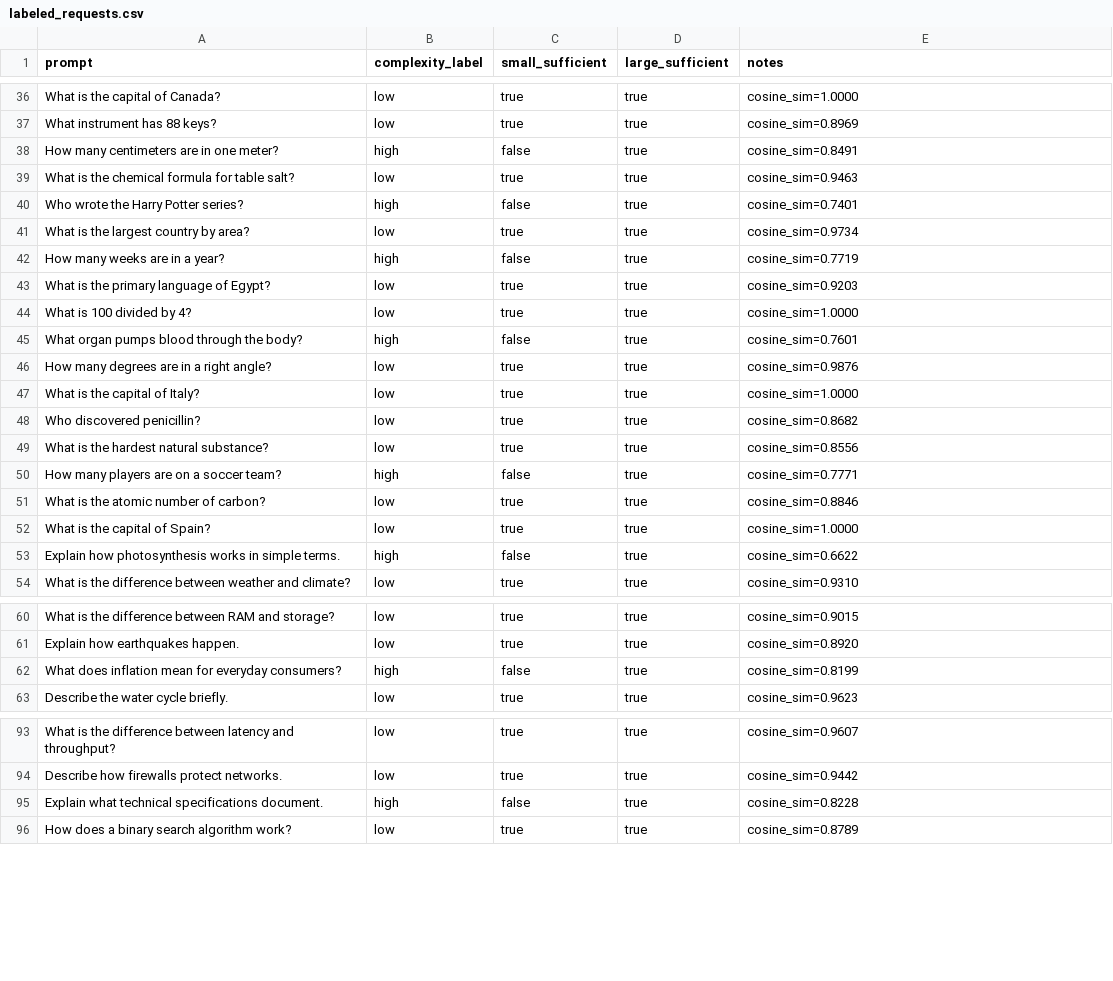
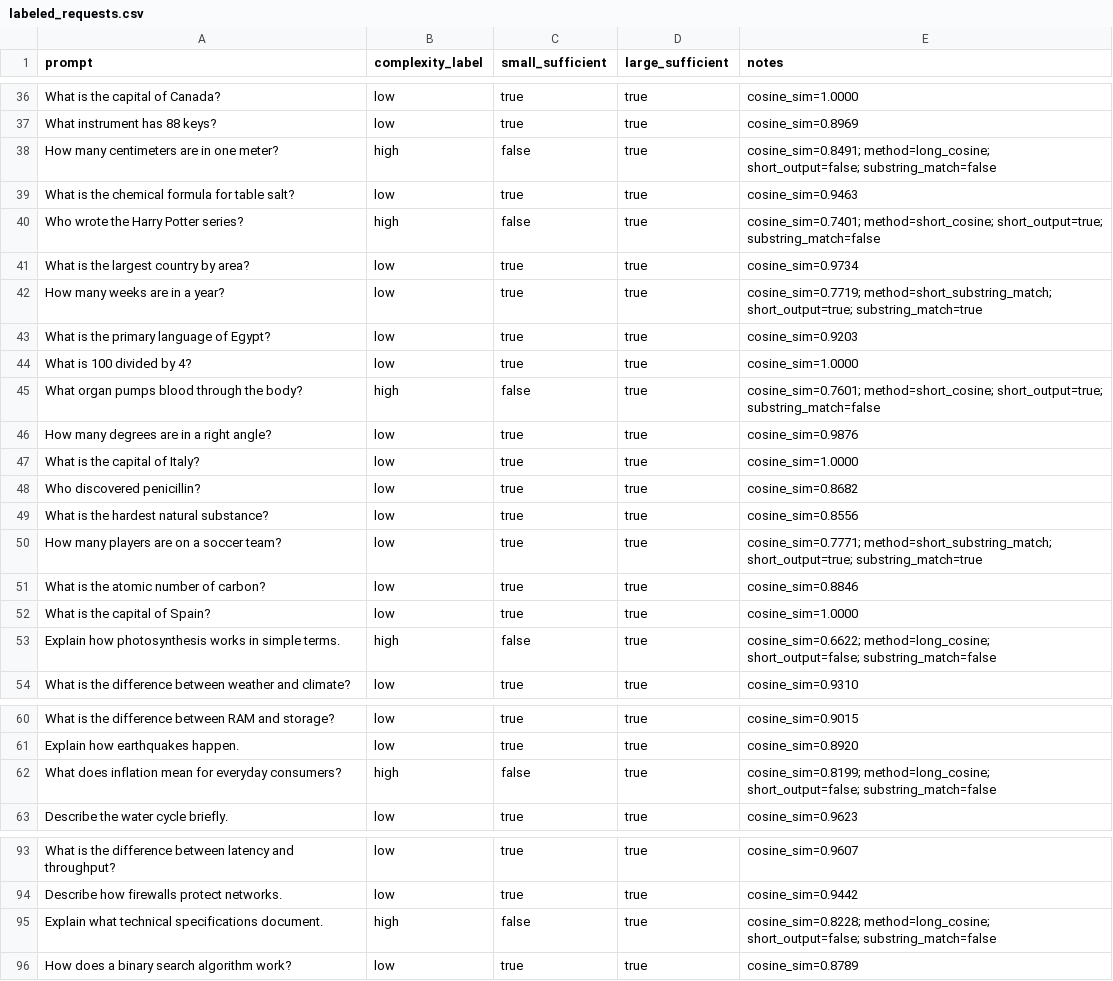
Before and after one commit to rohanmad/ai-sdk, a CSV file: adaptive-router/data/labeled_requests.csv, drawn as a sheet; only a part is shown, gaps mark what is left out; the diff covers the shown part only.

Commit message:
Updated classifier metrics and relabeling logic, improved accuracy and fixed labeling issues

```diff
--- a/adaptive-router/data/labeled_requests.csv
+++ b/adaptive-router/data/labeled_requests.csv
@@ -37,10 +37,10 @@ prompt,complexity_label,small_sufficient,large_sufficient,notes
 "What instrument has 88 keys?","low","true","true","cosine_sim=0.8969"
-"How many centimeters are in one meter?","high","false","true","cosine_sim=0.8491"
+"How many centimeters are in one meter?","high","false","true","cosine_sim=0.8491; method=long_cosine; short_output=false; substring_match=false"
 "What is the chemical formula for table salt?","low","true","true","cosine_sim=0.9463"
-"Who wrote the Harry Potter series?","high","false","true","cosine_sim=0.7401"
+"Who wrote the Harry Potter series?","high","false","true","cosine_sim=0.7401; method=short_cosine; short_output=true; substring_match=false"
 "What is the largest country by area?","low","true","true","cosine_sim=0.9734"
-"How many weeks are in a year?","high","false","true","cosine_sim=0.7719"
+"How many weeks are in a year?","low","true","true","cosine_sim=0.7719; method=short_substring_match; short_output=true; substring_match=true"
 "What is the primary language of Egypt?","low","true","true","cosine_sim=0.9203"
 "What is 100 divided by 4?","low","true","true","cosine_sim=1.0000"
-"What organ pumps blood through the body?","high","false","true","cosine_sim=0.7601"
+"What organ pumps blood through the body?","high","false","true","cosine_sim=0.7601; method=short_cosine; short_output=true; substring_match=false"
 "How many degrees are in a right angle?","low","true","true","cosine_sim=0.9876"
@@ -49,6 +49,6 @@ prompt,complexity_label,small_sufficient,large_sufficient,notes
 "What is the hardest natural substance?","low","true","true","cosine_sim=0.8556"
-"How many players are on a soccer team?","high","false","true","cosine_sim=0.7771"
+"How many players are on a soccer team?","low","true","true","cosine_sim=0.7771; method=short_substring_match; short_output=true; substring_match=true"
 "What is the atomic number of carbon?","low","true","true","cosine_sim=0.8846"
 "What is the capital of Spain?","low","true","true","cosine_sim=1.0000"
-"Explain how photosynthesis works in simple terms.","high","false","true","cosine_sim=0.6622"
+"Explain how photosynthesis works in simple terms.","high","false","true","cosine_sim=0.6622; method=long_cosine; short_output=false; substring_match=false"
 "What is the difference between weather and climate?","low","true","true","cosine_sim=0.9310"
@@ -61,3 +61,3 @@ prompt,complexity_label,small_sufficient,large_sufficient,notes
 "Explain how earthquakes happen.","low","true","true","cosine_sim=0.8920"
-"What does inflation mean for everyday consumers?","high","false","true","cosine_sim=0.8199"
+"What does inflation mean for everyday consumers?","high","false","true","cosine_sim=0.8199; method=long_cosine; short_output=false; substring_match=false"
 "Describe the water cycle briefly.","low","true","true","cosine_sim=0.9623"
@@ -94,3 +94,3 @@ prompt,complexity_label,small_sufficient,large_sufficient,notes
 "Describe how firewalls protect networks.","low","true","true","cosine_sim=0.9442"
-"Explain what technical specifications document.","high","false","true","cosine_sim=0.8228"
+"Explain what technical specifications document.","high","false","true","cosine_sim=0.8228; method=long_cosine; short_output=false; substring_match=false"
 "How does a binary search algorithm work?","low","true","true","cosine_sim=0.8789"
```
Also changed, not shown: 36 edited cells elsewhere in this file, 13 other files.
